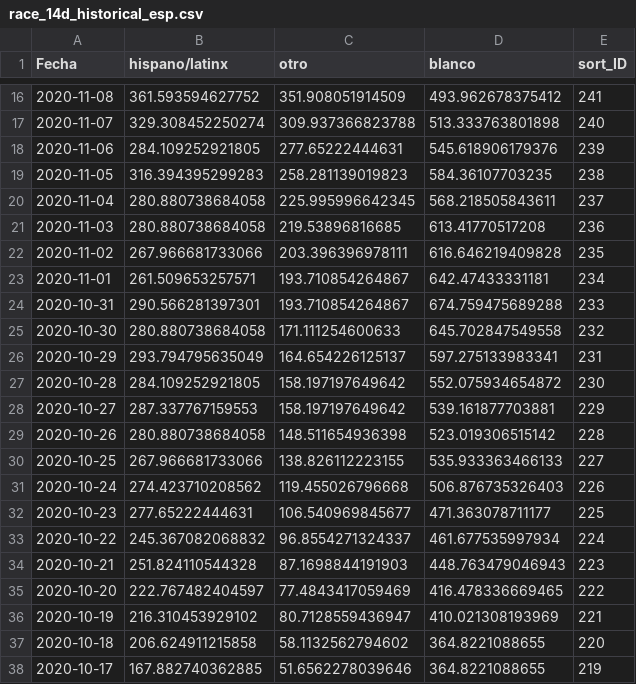
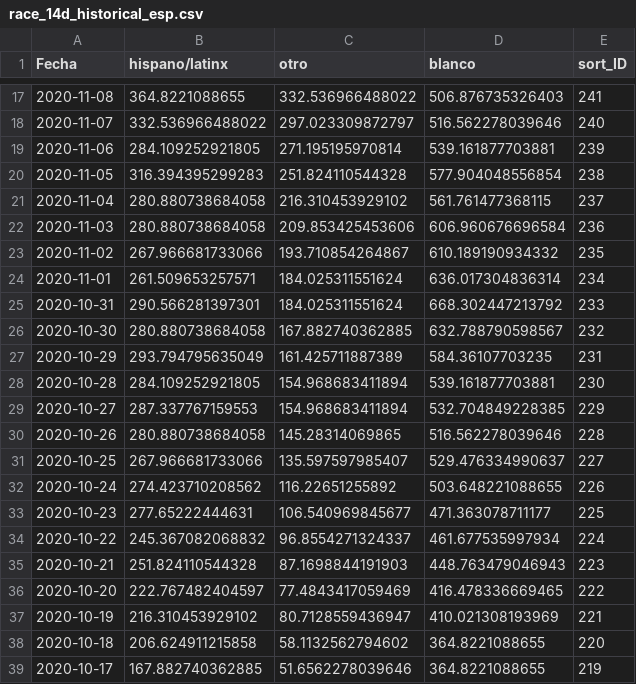
Before and after one commit to SCPHCovid19Data/scph_covid19, a CSV file: race_14d_historical_esp.csv, drawn as a sheet; only a part is shown, gaps mark what is left out; the diff covers the shown part only.

```diff
--- a/race_14d_historical_esp.csv
+++ b/race_14d_historical_esp.csv
@@ -16,17 +17,17 @@
-2020-11-08,361.593594627752,351.908051914509,493.962678375412,241
-2020-11-07,329.308452250274,309.937366823788,513.333763801898,240
-2020-11-06,284.109252921805,277.65222444631,545.618906179376,239
-2020-11-05,316.394395299283,258.281139019823,584.36107703235,238
-2020-11-04,280.880738684058,225.995996642345,568.218505843611,237
-2020-11-03,280.880738684058,219.53896816685,613.41770517208,236
-2020-11-02,267.966681733066,203.396396978111,616.646219409828,235
-2020-11-01,261.509653257571,193.710854264867,642.47433331181,234
-2020-10-31,290.566281397301,193.710854264867,674.759475689288,233
-2020-10-30,280.880738684058,171.111254600633,645.702847549558,232
-2020-10-29,293.794795635049,164.654226125137,597.275133983341,231
-2020-10-28,284.109252921805,158.197197649642,552.075934654872,230
-2020-10-27,287.337767159553,158.197197649642,539.161877703881,229
-2020-10-26,280.880738684058,148.511654936398,523.019306515142,228
-2020-10-25,267.966681733066,138.826112223155,535.933363466133,227
-2020-10-24,274.423710208562,119.455026796668,506.876735326403,226
+2020-11-08,364.8221088655,332.536966488022,506.876735326403,241
+2020-11-07,332.536966488022,297.023309872797,516.562278039646,240
+2020-11-06,284.109252921805,271.195195970814,539.161877703881,239
+2020-11-05,316.394395299283,251.824110544328,577.904048556854,238
+2020-11-04,280.880738684058,216.310453929102,561.761477368115,237
+2020-11-03,280.880738684058,209.853425453606,606.960676696584,236
+2020-11-02,267.966681733066,193.710854264867,610.189190934332,235
+2020-11-01,261.509653257571,184.025311551624,636.017304836314,234
+2020-10-31,290.566281397301,184.025311551624,668.302447213792,233
+2020-10-30,280.880738684058,167.882740362885,632.788790598567,232
+2020-10-29,293.794795635049,161.425711887389,584.36107703235,231
+2020-10-28,284.109252921805,154.968683411894,539.161877703881,230
+2020-10-27,287.337767159553,154.968683411894,532.704849228385,229
+2020-10-26,280.880738684058,145.28314069865,516.562278039646,228
+2020-10-25,267.966681733066,135.597597985407,529.476334990637,227
+2020-10-24,274.423710208562,116.22651255892,503.648221088655,226
 2020-10-23,277.65222444631,106.540969845677,471.363078711177,225
```
Also changed, not shown: 1 added row and 42 edited cells elsewhere in this file, age_14d_period_historical_eng.csv, test_count_30day_eng.csv, 43 other files.
